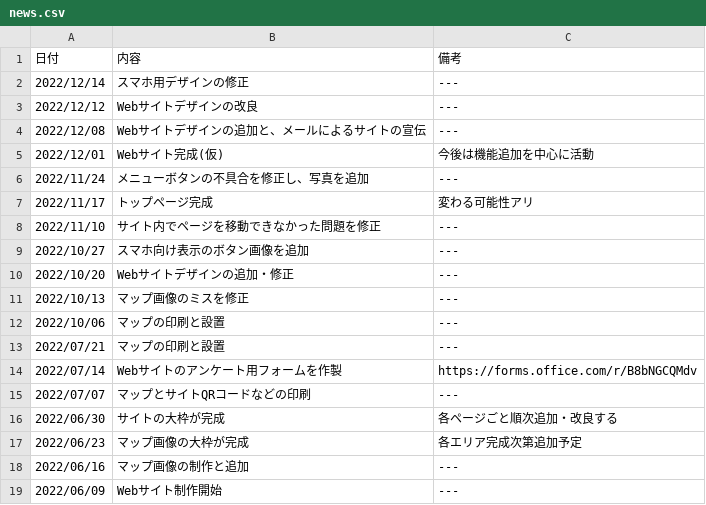
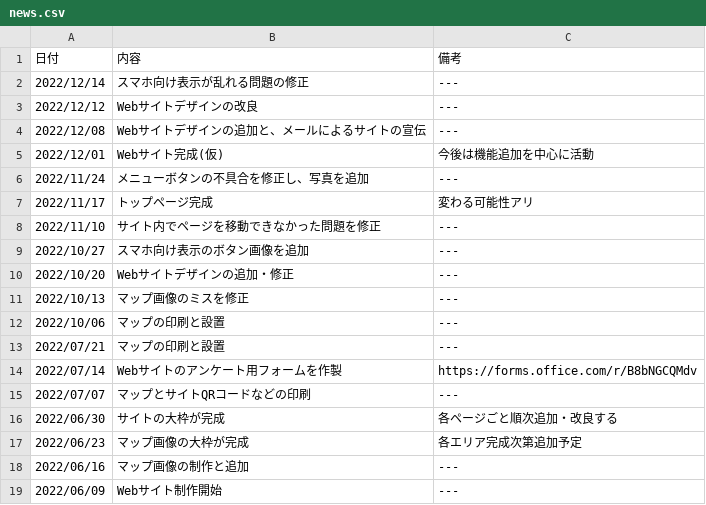
Before and after one commit to splaika135/NITAC_map, a CSV file: style/news.csv, drawn as a sheet.

Commit message:
Update news.csv

```diff
--- a/style/news.csv
+++ b/style/news.csv
@@ -1,3 +1,3 @@
 日付,内容,備考
-2022/12/14,スマホ用デザインの修正,---
+2022/12/14,スマホ向け表示が乱れる問題の修正,---
 2022/12/12,Webサイトデザインの改良,---
```
